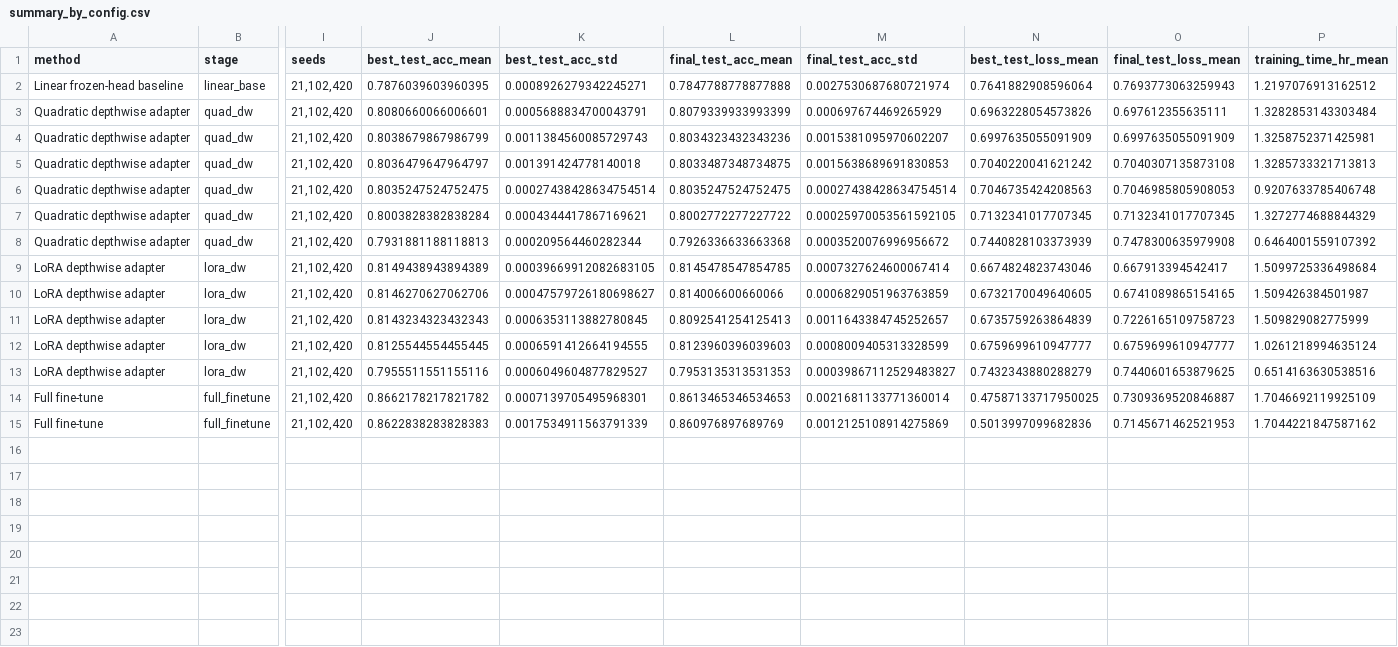
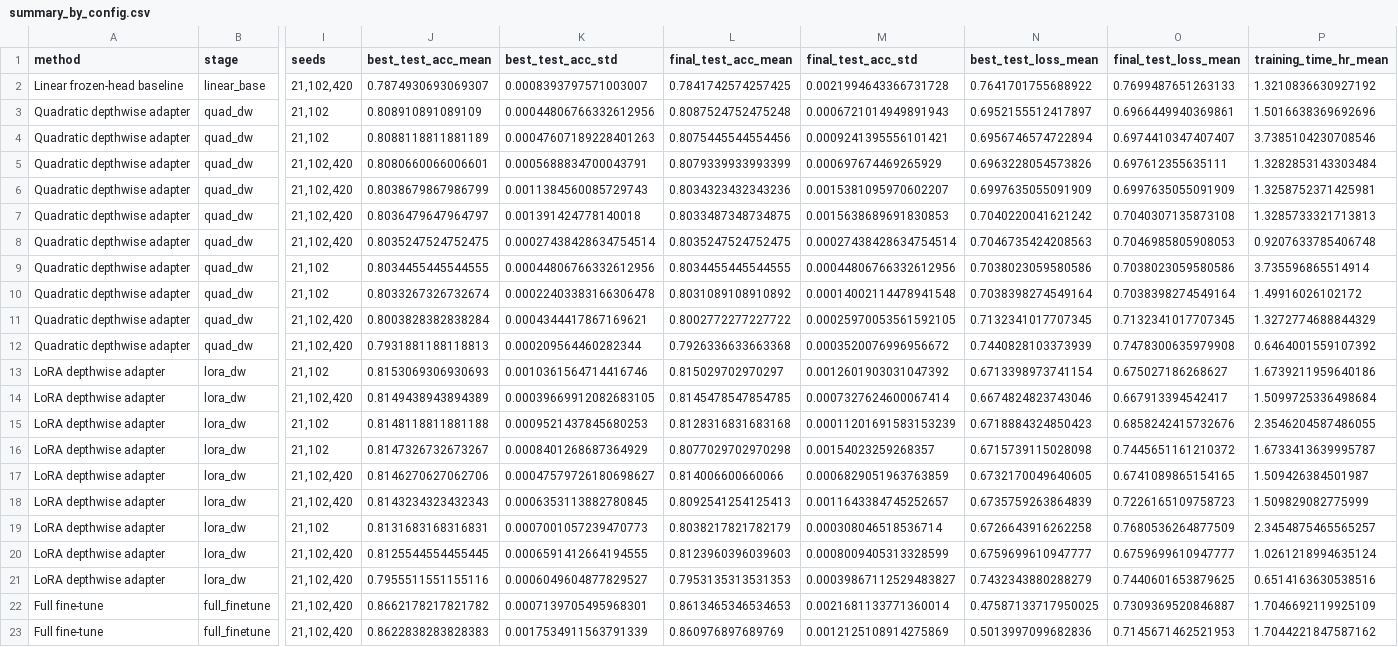
Before and after one commit to DavidBorgbjergMadsby/Quadratic-Neurons-vs.-ReLU-How-Much-Nonlinearity-Is-Enough, a CSV file: Haseeb_trials/analysis/result_tables/summary_by_config.csv, drawn as a sheet; only a part is shown, gaps mark what is left out; rows hold the shown columns only; the diff names each change by its address in the sheet, - before the commit and + after, or states it on an @@ line.

Commit message:
data analysisi

```diff
--- a/Haseeb_trials/analysis/result_tables/summary_by_config.csv
+++ b/Haseeb_trials/analysis/result_tables/summary_by_config.csv
-J2 (best_test_acc_mean): 0.7876039603960395
+J2 (best_test_acc_mean): 0.7874930693069307
-K2 (best_test_acc_std): 0.0008926279342245271
+K2 (best_test_acc_std): 0.0008393797571003007
-L2 (final_test_acc_mean): 0.7847788778877888
+L2 (final_test_acc_mean): 0.7841742574257425
-M2 (final_test_acc_std): 0.0027530687680721974
+M2 (final_test_acc_std): 0.0021994643366731728
-N2 (best_test_loss_mean): 0.7641882908596064
+N2 (best_test_loss_mean): 0.7641701755688922
-O2 (final_test_loss_mean): 0.7693773063259943
+O2 (final_test_loss_mean): 0.7699487651263133
-P2 (training_time_hr_mean): 1.2197076913162512
+P2 (training_time_hr_mean): 1.3210836630927192
+row 3: Quadratic depthwise adapter | quad_dw | 21,102 | 0.808910891089109 | 0.00044806766332612956 | 0.8087524752475248 | 0.0006721014949891943 | 0.6952155512417897 | 0.6966449940369861 | 1.5016638369692696
+row 4: Quadratic depthwise adapter | quad_dw | 21,102 | 0.8088118811881189 | 0.00047607189228401263 | 0.8075445544554456 | 0.0009241395556101421 | 0.6956746574722894 | 0.6974410347407407 | 3.7385104230708546
+row 9: Quadratic depthwise adapter | quad_dw | 21,102 | 0.8034455445544555 | 0.00044806766332612956 | 0.8034455445544555 | 0.00044806766332612956 | 0.7038023059580586 | 0.7038023059580586 | 3.735596865514914
+row 10: Quadratic depthwise adapter | quad_dw | 21,102 | 0.8033267326732674 | 0.00022403383166306478 | 0.8031089108910892 | 0.00014002114478941548 | 0.7038398274549164 | 0.7038398274549164 | 1.49916026102172
+row 13: LoRA depthwise adapter | lora_dw | 21,102 | 0.8153069306930693 | 0.0010361564714416746 | 0.815029702970297 | 0.0012601903031047392 | 0.6713398973741154 | 0.675027186268627 | 1.6739211959640186
+row 15: LoRA depthwise adapter | lora_dw | 21,102 | 0.8148118811881188 | 0.0009521437845680253 | 0.8128316831683168 | 0.00011201691583153239 | 0.6718884324850423 | 0.6858242415732676 | 2.3546204587486055
+row 16: LoRA depthwise adapter | lora_dw | 21,102 | 0.8147326732673267 | 0.0008401268687364929 | 0.8077029702970298 | 0.00154023259268357 | 0.6715739115028098 | 0.7445651161210372 | 1.6733413639995787
+row 19: LoRA depthwise adapter | lora_dw | 21,102 | 0.8131683168316831 | 0.0007001057239470773 | 0.8038217821782179 | 0.000308046518536714 | 0.6726643916262258 | 0.7680536264877509 | 2.3454875465565257
```
Also changed, not shown: Haseeb_trials/analysis/result_tables/summary_by_method.csv, 57 other files.
